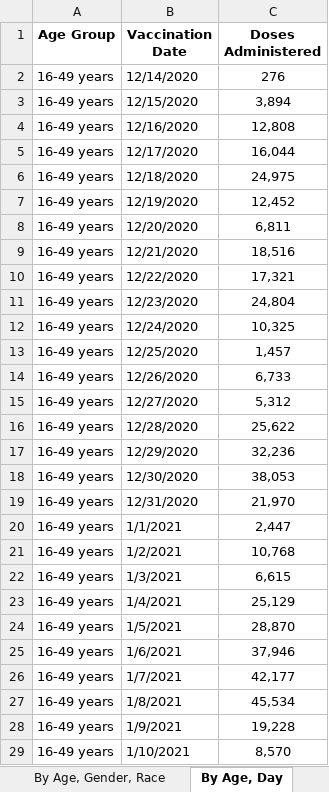
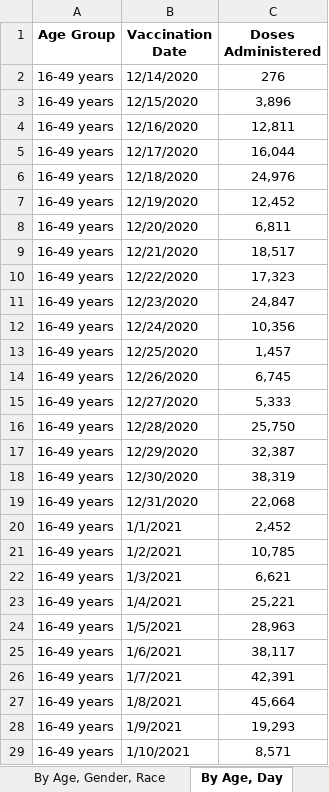
Before and after one commit to nitramssirc/CollinCountyCovidDashboard, an Excel workbook: Services/StateOfTexas/Data/COVID-19 Vaccine Data by County.xlsx, sheet By Age, Day, drawn as a sheet; only a part is shown; values as stored, in another font and other column widths than the file's, no borders; the diff covers the shown part only; the diff names each change by its address in the sheet, - before the commit and + after, or states it on an @@ line.

```diff
--- a/Services/StateOfTexas/Data/COVID-19 Vaccine Data by County.xlsx (sheet By Age, Day)
+++ b/Services/StateOfTexas/Data/COVID-19 Vaccine Data by County.xlsx (sheet By Age, Day)
-C3 (Doses Administered): 3,894
+C3 (Doses Administered): 3,896
-C4 (Doses Administered): 12,808
+C4 (Doses Administered): 12,811
-C6 (Doses Administered): 24,975
+C6 (Doses Administered): 24,976
-C9 (Doses Administered): 18,516
+C9 (Doses Administered): 18,517
-C10 (Doses Administered): 17,321
+C10 (Doses Administered): 17,323
-C11 (Doses Administered): 24,804
+C11 (Doses Administered): 24,847
-C12 (Doses Administered): 10,325
+C12 (Doses Administered): 10,356
-C14 (Doses Administered): 6,733
+C14 (Doses Administered): 6,745
-C15 (Doses Administered): 5,312
+C15 (Doses Administered): 5,333
-C16 (Doses Administered): 25,622
+C16 (Doses Administered): 25,750
-C17 (Doses Administered): 32,236
+C17 (Doses Administered): 32,387
-C18 (Doses Administered): 38,053
+C18 (Doses Administered): 38,319
-C19 (Doses Administered): 21,970
+C19 (Doses Administered): 22,068
-C20 (Doses Administered): 2,447
+C20 (Doses Administered): 2,452
-C21 (Doses Administered): 10,768
+C21 (Doses Administered): 10,785
-C22 (Doses Administered): 6,615
+C22 (Doses Administered): 6,621
-C23 (Doses Administered): 25,129
+C23 (Doses Administered): 25,221
-C24 (Doses Administered): 28,870
+C24 (Doses Administered): 28,963
-C25 (Doses Administered): 37,946
+C25 (Doses Administered): 38,117
-C26 (Doses Administered): 42,177
+C26 (Doses Administered): 42,391
-C27 (Doses Administered): 45,534
+C27 (Doses Administered): 45,664
-C28 (Doses Administered): 19,228
+C28 (Doses Administered): 19,293
-C29 (Doses Administered): 8,570
+C29 (Doses Administered): 8,571
```
Also changed, not shown: other rows of this sheet, sheet By County, Age, sheet By County, Race, sheet By County, sheet By Age, Gender, Race, sheet About the Data, Services/StateOfTexas/Data/CombinedHospitalDataoverTimebyTSARegion.xlsx, Services/StateOfTexas/Data/CumulativeTestsOverTimeByCounty.xlsx, 19 other files.
